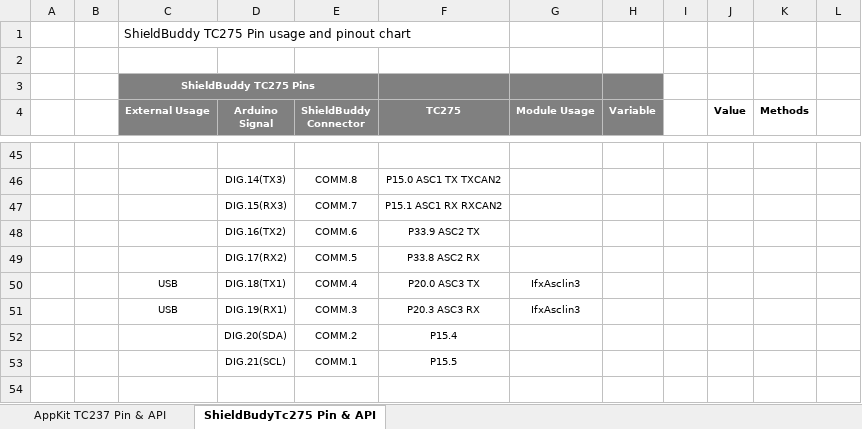
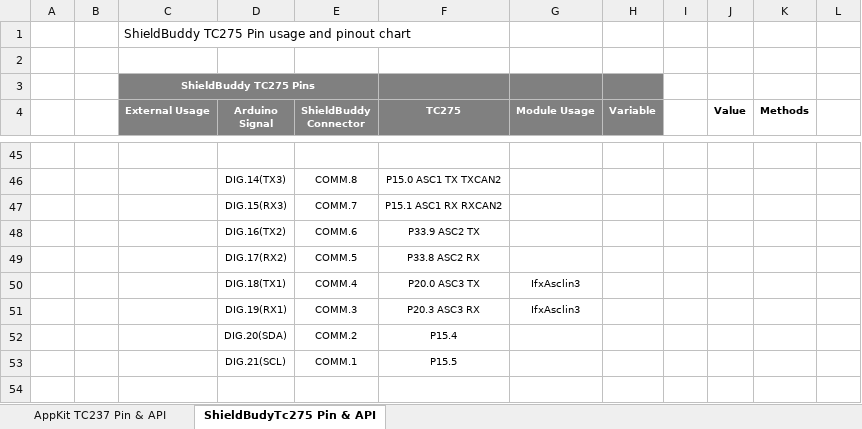
Before and after one commit to realsosy/AurixRacer, an Excel workbook: docs/PinsApi.xlsx, sheet ShieldBudyTc275 Pin & API, drawn as a sheet; only a part is shown, gaps mark what is left out; values as stored, in another font and other column widths than the file's, no borders; conditional formats not drawn; the diff names each change by its address in the sheet, - before the commit and + after, or states it on an @@ line.

Commit message:
no message

```diff
--- a/docs/PinsApi.xlsx (sheet ShieldBudyTc275 Pin & API)
+++ b/docs/PinsApi.xlsx (sheet ShieldBudyTc275 Pin & API)
-C50:C51 (External Usage): USB
+C50:C51 (External Usage): (empty)
```
